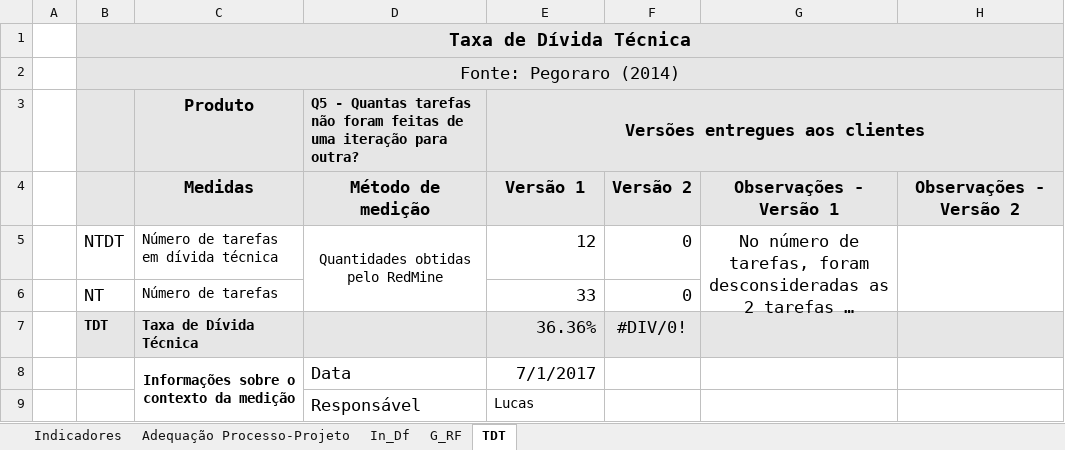
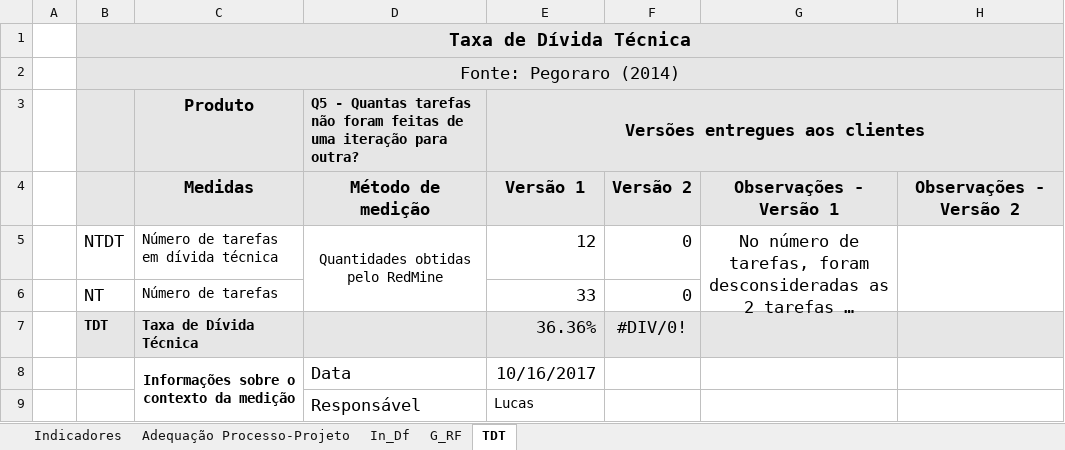
Before and after one commit to RenanBasilio/QS_Trabalho, an Excel workbook: artefatos/Planilha de Medição - Grupo 1.xlsx, sheet TDT, drawn as a sheet; long unchanged cells end in …; values as stored, in another font and other column widths than the file's, no borders; charts and pictures not drawn; the diff names each change by its address in the sheet, - before the commit and + after, or states it on an @@ line.

Commit message:
Correção na planilha

```diff
--- a/artefatos/Planilha de Medição - Grupo 1.xlsx (sheet TDT)
+++ b/artefatos/Planilha de Medição - Grupo 1.xlsx (sheet TDT)
-E8: 7/1/2017
+E8: 10/16/2017
```
Also changed, not shown: sheet G_RF, charts or pictures.
